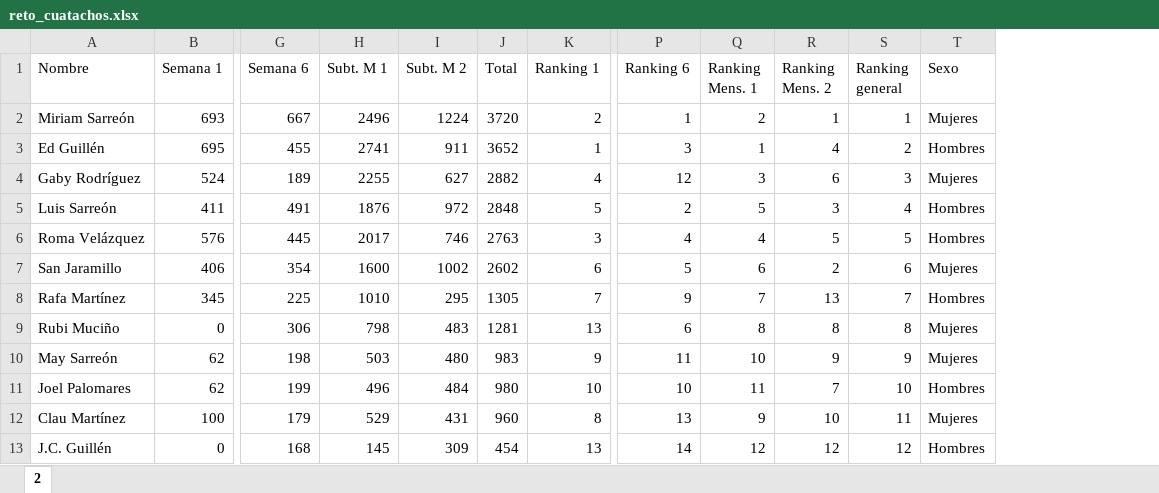
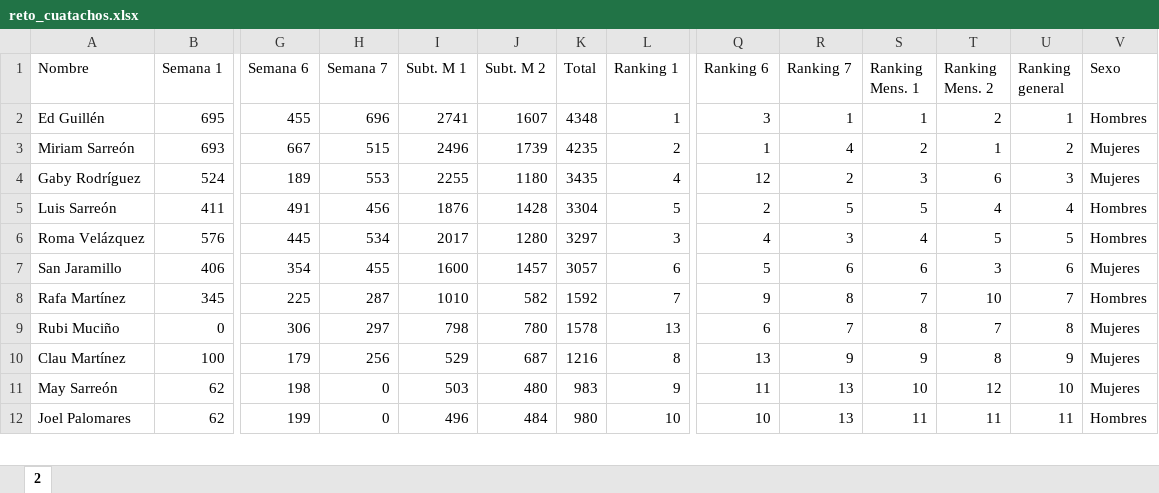
Before and after one commit to rafamartzs/Cuatachos, an Excel workbook: reto_cuatachos.xlsx, sheet 2, drawn as a sheet; only a part is shown, gaps mark what is left out; values as stored, in another font and other column widths than the file's, no borders; removed rows and columns are numbered as before the commit, all else as after; rows hold the shown columns only; the diff covers the shown part only; the diff names each change by its address in the sheet, - before the commit and + after, or states it on an @@ line.

```diff
--- a/reto_cuatachos.xlsx (sheet 2)
+++ b/reto_cuatachos.xlsx (sheet 2)
+column H (Semana 7), rows 3-9: 515 | 553 | 456 | 534 | 455 | 287 | 297; rows 11-12: 0 | 0
+column R (Ranking 7), rows 3-9: 4 | 2 | 5 | 3 | 6 | 8 | 7; rows 11-12: 13 | 13
+row 2: Ed Guillén | 695 | 455 | 696 | 2741 | 1607 | 4348 | 1 | 3 | 1 | 1 | 2 | 1 | Hombres
-J3 (Subt. M 2): 1224
+J3 (Subt. M 2): 1739
-K3 (Total): 3720
+K3 (Total): 4235
-U3 (Ranking general): 1
+U3 (Ranking general): 2
-row 3: Ed Guillén | 695 | 455 | 2741 | 911 | 3652 | 1 | 3 | 1 | 4 | 2 | Hombres
-J4 (Subt. M 2): 627
+J4 (Subt. M 2): 1180
-K4 (Total): 2882
+K4 (Total): 3435
-J5 (Subt. M 2): 972
+J5 (Subt. M 2): 1428
-K5 (Total): 2848
+K5 (Total): 3304
-T5 (Ranking Mens. 2): 3
+T5 (Ranking Mens. 2): 4
-J6 (Subt. M 2): 746
+J6 (Subt. M 2): 1280
-K6 (Total): 2763
+K6 (Total): 3297
-J7 (Subt. M 2): 1002
+J7 (Subt. M 2): 1457
-K7 (Total): 2602
+K7 (Total): 3057
-T7 (Ranking Mens. 2): 2
+T7 (Ranking Mens. 2): 3
-J8 (Subt. M 2): 295
+J8 (Subt. M 2): 582
-K8 (Total): 1305
+K8 (Total): 1592
-T8 (Ranking Mens. 2): 13
+T8 (Ranking Mens. 2): 10
-J9 (Subt. M 2): 483
+J9 (Subt. M 2): 780
-K9 (Total): 1281
+K9 (Total): 1578
-T9 (Ranking Mens. 2): 8
+T9 (Ranking Mens. 2): 7
+row 10: Clau Martínez | 100 | 179 | 256 | 529 | 687 | 1216 | 8 | 13 | 9 | 9 | 8 | 9 | Mujeres
-T11 (Ranking Mens. 2): 9
+T11 (Ranking Mens. 2): 12
-U11 (Ranking general): 9
+U11 (Ranking general): 10
-T12 (Ranking Mens. 2): 7
+T12 (Ranking Mens. 2): 11
-U12 (Ranking general): 10
+U12 (Ranking general): 11
-row 12: Clau Martínez | 100 | 179 | 529 | 431 | 960 | 8 | 13 | 9 | 10 | 11 | Mujeres
-row 13: J.C. Guillén | 0 | 168 | 145 | 309 | 454 | 13 | 14 | 12 | 12 | 12 | Hombres
```
Also changed, not shown: 1 added row and 12 edited cells elsewhere in this sheet, formulas that keep their value, 1 other file.
